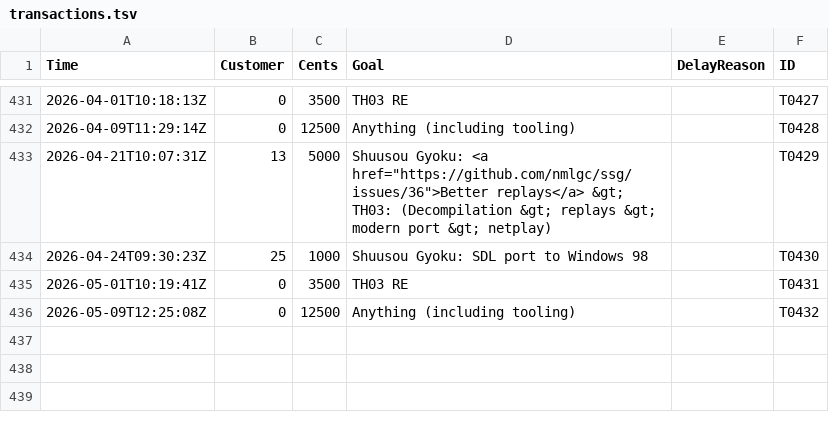
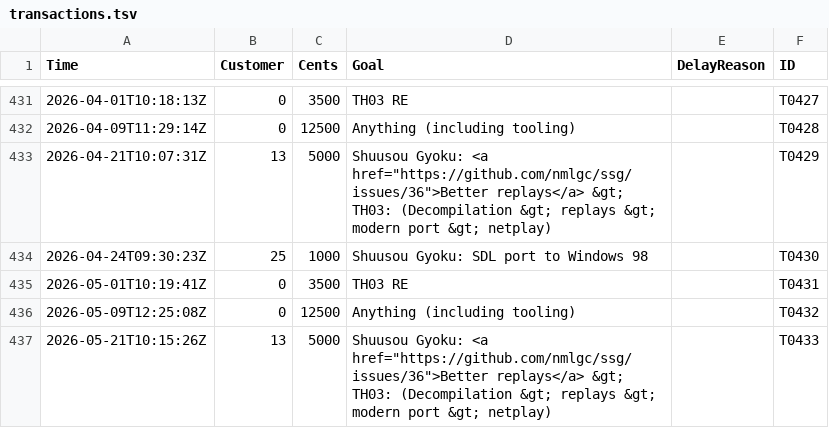
Before and after one commit to nmlgc/rec98.nmlgc.net, a TSV file: db/transactions.tsv, drawn as a sheet; only a part is shown, gaps mark what is left out; the diff names each change by its address in the sheet, - before the commit and + after, or states it on an @@ line.

Commit message:
[💰] Confirm T0433
Another €50 from Ember2528's subscription towards a better replay
format for Shuusou Gyoku and the long-term TH03 decompilation and
porting roadmap! Thank you very much.

```diff
--- a/db/transactions.tsv
+++ b/db/transactions.tsv
+row 437: 2026-05-21T10:15:26Z | 13 | 5000 | Shuusou Gyoku: <a href="https://github.com/nmlgc/ssg/issues/36">Better replays</a> &gt; TH03: (Decompilation &gt; replays &gt; modern port &gt; netplay) |  | T0433
```
